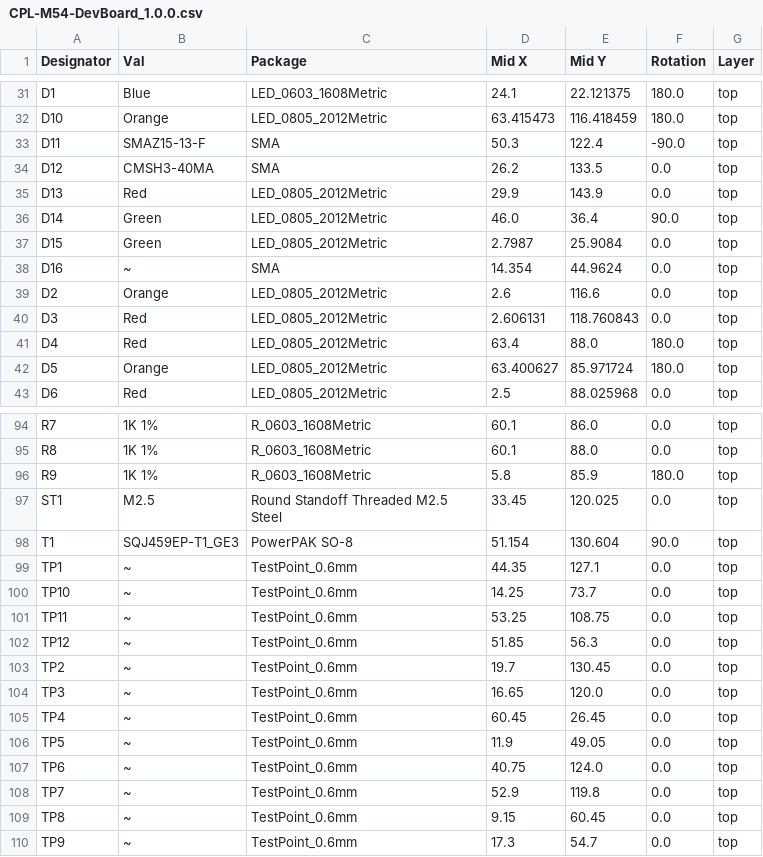
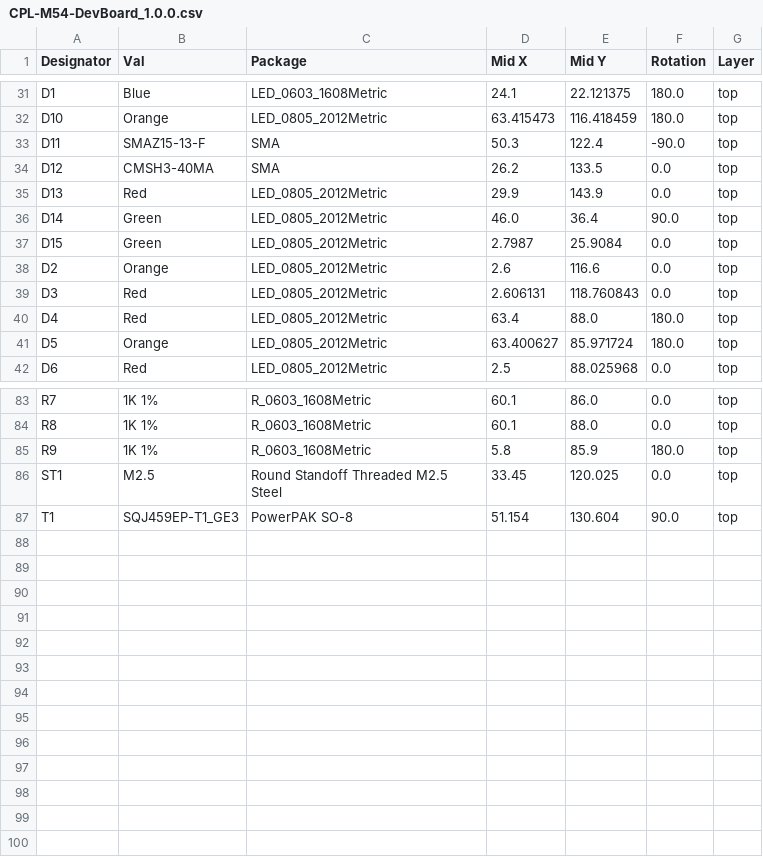
Before and after one commit to DvidMakesThings/HW_BladeCore-M54C, a CSV file: src/HardwareDesign/M54-DevBoard_1.0.0/jlcpcb/production_files/CPL-M54-DevBoard_1.0.0.csv, drawn as a sheet; only a part is shown, gaps mark what is left out; the diff covers the shown part only; the diff names each change by its address in the sheet, - before the commit and + after, or states it on an @@ line.

```diff
--- a/src/HardwareDesign/M54-DevBoard_1.0.0/jlcpcb/production_files/CPL-M54-DevBoard_1.0.0.csv
+++ b/src/HardwareDesign/M54-DevBoard_1.0.0/jlcpcb/production_files/CPL-M54-DevBoard_1.0.0.csv
-row 38: D16 | ~ | SMA | 14.354 | 44.9624 | 0.0 | top
-row 99: TP1 | ~ | TestPoint_0.6mm | 44.35 | 127.1 | 0.0 | top
-row 100: TP10 | ~ | TestPoint_0.6mm | 14.25 | 73.7 | 0.0 | top
-row 101: TP11 | ~ | TestPoint_0.6mm | 53.25 | 108.75 | 0.0 | top
-row 102: TP12 | ~ | TestPoint_0.6mm | 51.85 | 56.3 | 0.0 | top
-row 103: TP2 | ~ | TestPoint_0.6mm | 19.7 | 130.45 | 0.0 | top
-row 104: TP3 | ~ | TestPoint_0.6mm | 16.65 | 120.0 | 0.0 | top
-row 105: TP4 | ~ | TestPoint_0.6mm | 60.45 | 26.45 | 0.0 | top
-row 106: TP5 | ~ | TestPoint_0.6mm | 11.9 | 49.05 | 0.0 | top
-row 107: TP6 | ~ | TestPoint_0.6mm | 40.75 | 124.0 | 0.0 | top
-row 108: TP7 | ~ | TestPoint_0.6mm | 52.9 | 119.8 | 0.0 | top
-row 109: TP8 | ~ | TestPoint_0.6mm | 9.15 | 60.45 | 0.0 | top
-row 110: TP9 | ~ | TestPoint_0.6mm | 17.3 | 54.7 | 0.0 | top
```
Also changed, not shown: 10 removed rows elsewhere in this file, src/HardwareDesign/1.0.0/jlcpcb/production_files/BOM-BladeCore-M54C.csv, src/HardwareDesign/1.0.0/jlcpcb/production_files/CPL-BladeCore-M54C.csv, 41 other files.
